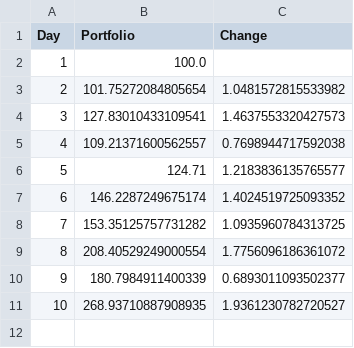
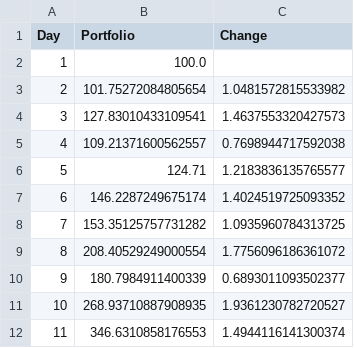
Before and after one commit to axz2000/sportsbook, a CSV file: masterScript/masterPortfolio.csv, drawn as a sheet.

```diff
--- a/masterScript/masterPortfolio.csv
+++ b/masterScript/masterPortfolio.csv
@@ -11 +11,2 @@ Day,Portfolio,Change
 10,268.93710887908935,1.9361230782720527
+11,346.6310858176553,1.4944116141300374
```
Also changed, not shown: masterScript/masterDaily.csv, masterScript/masterDailyRecap.csv, 6 other files.
